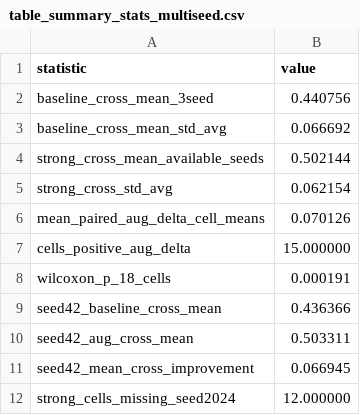
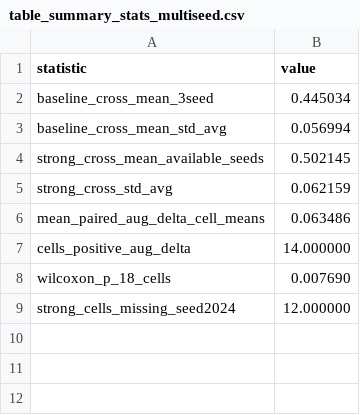
Before and after one commit to ShishiMaru81/Research_CV, a CSV file: paper/tables/table_summary_stats_multiseed.csv, drawn as a sheet.

```diff
--- a/paper/tables/table_summary_stats_multiseed.csv
+++ b/paper/tables/table_summary_stats_multiseed.csv
@@ -1,12 +1,9 @@
 statistic,value
-baseline_cross_mean_3seed,0.440756
-baseline_cross_mean_std_avg,0.066692
-strong_cross_mean_available_seeds,0.502144
-strong_cross_std_avg,0.062154
-mean_paired_aug_delta_cell_means,0.070126
-cells_positive_aug_delta,15.000000
-wilcoxon_p_18_cells,0.000191
-seed42_baseline_cross_mean,0.436366
-seed42_aug_cross_mean,0.503311
-seed42_mean_cross_improvement,0.066945
+baseline_cross_mean_3seed,0.445034
+baseline_cross_mean_std_avg,0.056994
+strong_cross_mean_available_seeds,0.502145
+strong_cross_std_avg,0.062159
+mean_paired_aug_delta_cell_means,0.063486
+cells_positive_aug_delta,14.000000
+wilcoxon_p_18_cells,0.007690
 strong_cells_missing_seed2024,12.000000
```
Also changed, not shown: frozen_results_v2/stats_tests.csv, paper/tables/table_transfer_multiseed.csv, 28 other files.
